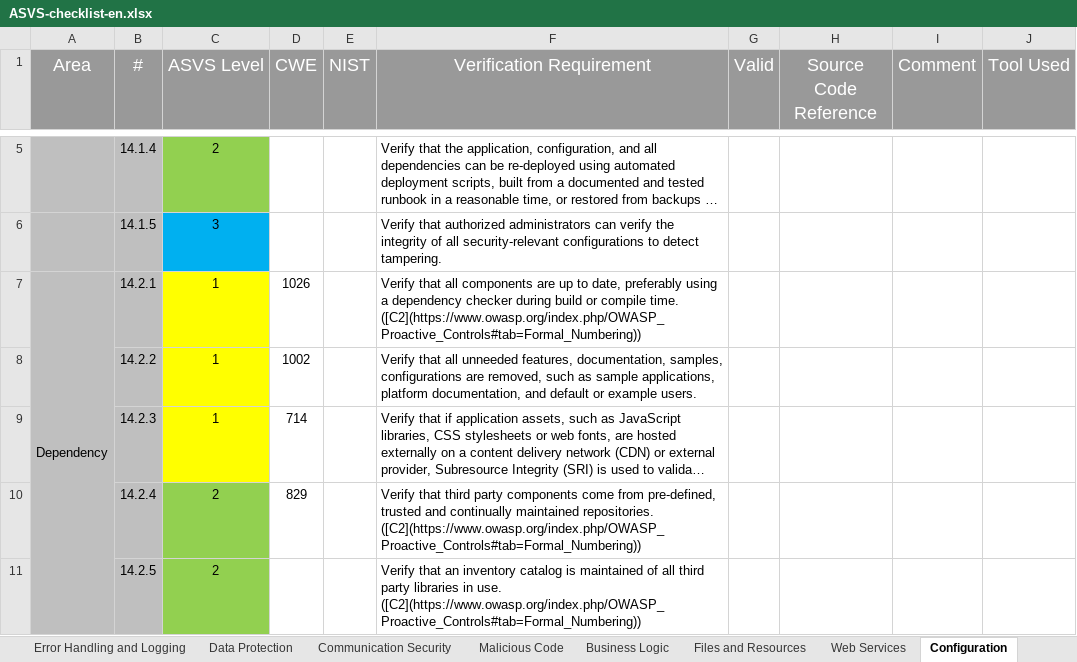
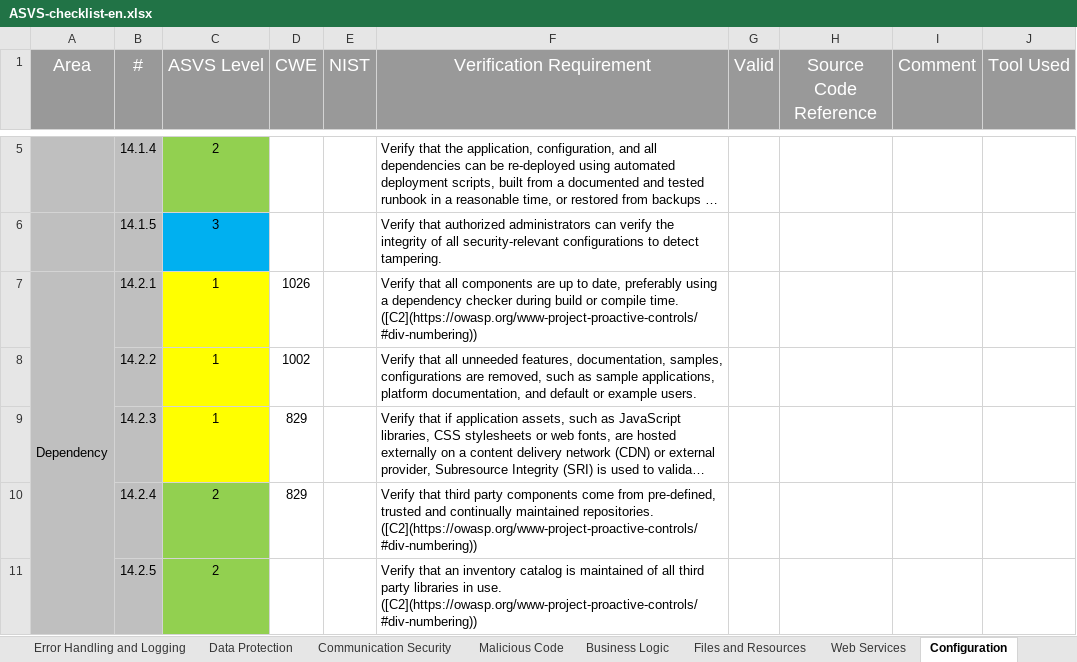
Before and after one commit to shenril/owasp-asvs-checklist, an Excel workbook: ASVS-checklist-en.xlsx, sheet Configuration, drawn as a sheet; only a part is shown, gaps mark what is left out; long unchanged cells end in …; values as stored, in another font and other column widths than the file's, no borders; the diff covers the shown part only; the diff names each change by its address in the sheet, - before the commit and + after, or states it on an @@ line.

```diff
--- a/ASVS-checklist-en.xlsx (sheet Configuration)
+++ b/ASVS-checklist-en.xlsx (sheet Configuration)
-F7 (Verification Requirement): …compile time. ([C2](https://www.owasp.org/index.php/OWASP_Proactive_Controls#tab=Formal_Numbering))
+F7 (Verification Requirement): …compile time. ([C2](https://owasp.org/www-project-proactive-controls/#div-numbering))
-D9 (CWE): 714
+D9 (CWE): 829
-F10 (Verification Requirement): …maintained repositories. ([C2](https://www.owasp.org/index.php/OWASP_Proactive_Controls#tab=Formal_Numbering))
+F10 (Verification Requirement): …maintained repositories. ([C2](https://owasp.org/www-project-proactive-controls/#div-numbering))
-F11 (Verification Requirement): …in use. ([C2](https://www.owasp.org/index.php/OWASP_Proactive_Controls#tab=Formal_Numbering))
+F11 (Verification Requirement): …in use. ([C2](https://owasp.org/www-project-proactive-controls/#div-numbering))
```
Also changed, not shown: 9 edited cells elsewhere in this sheet, sheet Authentication, sheet Input Validation, sheet Architecture, sheet Error Handling and Logging, sheet Session Management, sheet Cryptography at Rest, 7 more sheets, charts or pictures, 2 other files.
